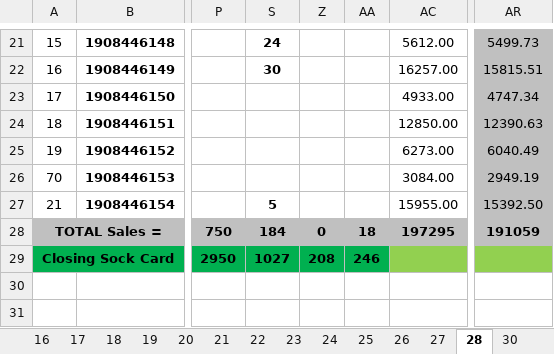
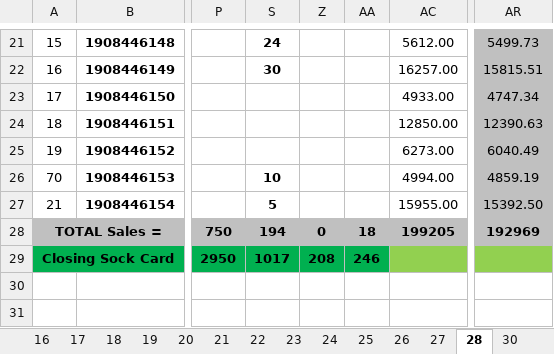
Before and after one commit to aliulkabir/hd, an Excel workbook: Jan'2021/Daily Sales Details/31.01.2021/Daily Sales Info.xlsx, sheet 28, drawn as a sheet; only a part is shown, gaps mark what is left out; values as stored, in another font and other column widths than the file's, no borders; conditional formats not drawn; the diff names each change by its address in the sheet, - before the commit and + after, or states it on an @@ line.

```diff
--- a/Jan'2021/Daily Sales Details/31.01.2021/Daily Sales Info.xlsx (sheet 28)
+++ b/Jan'2021/Daily Sales Details/31.01.2021/Daily Sales Info.xlsx (sheet 28)
-S26: (empty)
+S26: 10
-AC26: 3084.00
+AC26: 4994.00
-AR26: 2949.19
+AR26: 4859.19
-S28: 184
+S28: 194
-AC28: 197295
+AC28: 199205
-AR28: 191059
+AR28: 192969
-S29: 1027
+S29: 1017
```
Also changed, not shown: sheet Total, formulas that keep their value, April'21/Bank Statement.xlsx, April'21/Daily Sales Info ..xlsx, 4 other files.
